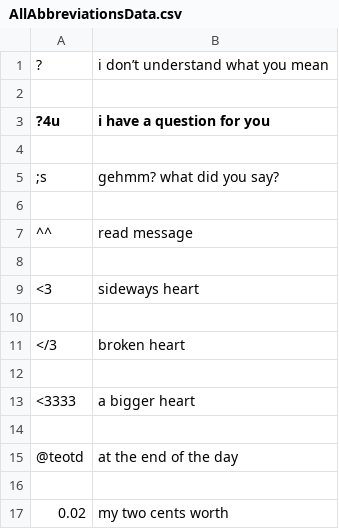
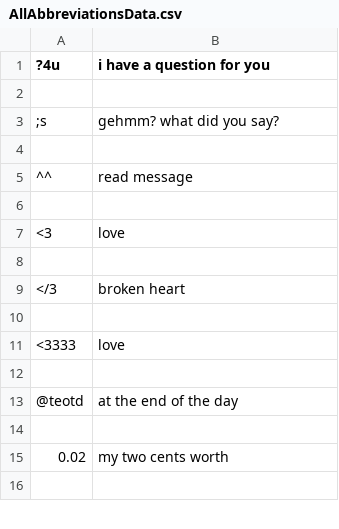
Before and after one commit to arg-hya/sLangWordsProject, a CSV file: ArticleParser/AllAbbreviationsData.csv, drawn as a sheet; only a part is shown; the shorter side is filled out with more unchanged rows.

```diff
--- a/ArticleParser/AllAbbreviationsData.csv
+++ b/ArticleParser/AllAbbreviationsData.csv
@@ -1,3 +1 @@
-?,i don’t understand what you mean
-
 ?4u,i have a question for you
@@ -8,3 +6,3 @@
 
-<3,sideways heart
+<3,love
 
@@ -12,3 +10,3 @@
 
-<3333,a bigger heart
+<3333,love
 
```
Also changed, not shown: 23 other files.
